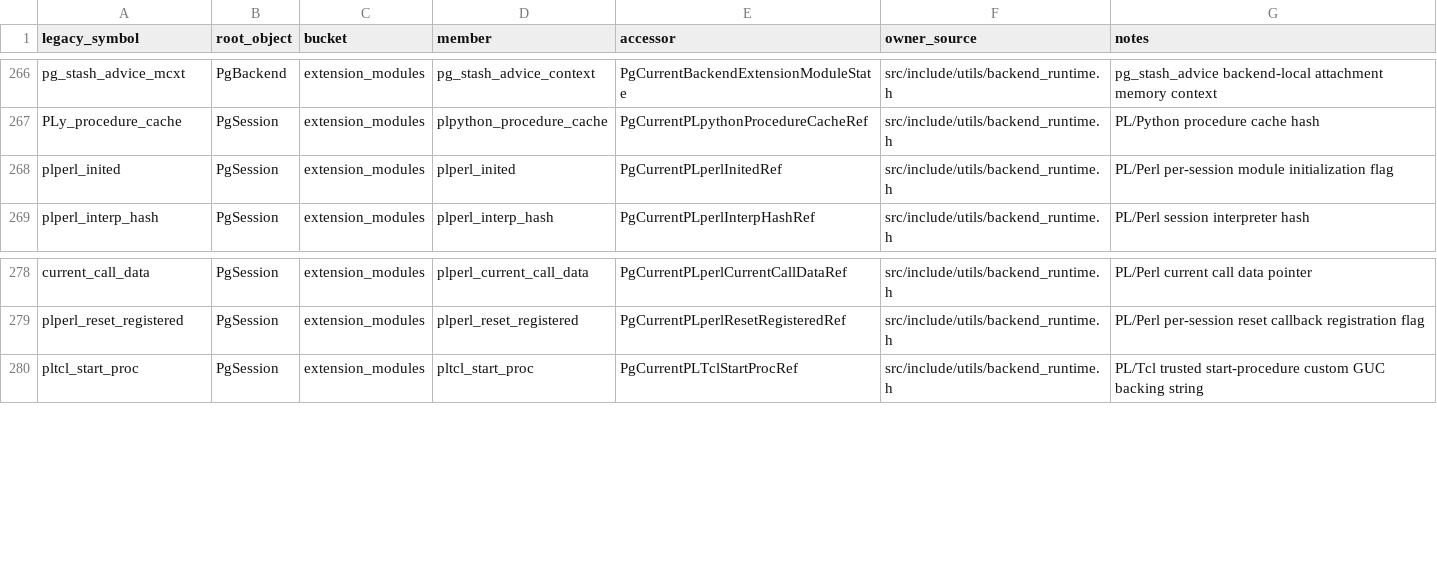
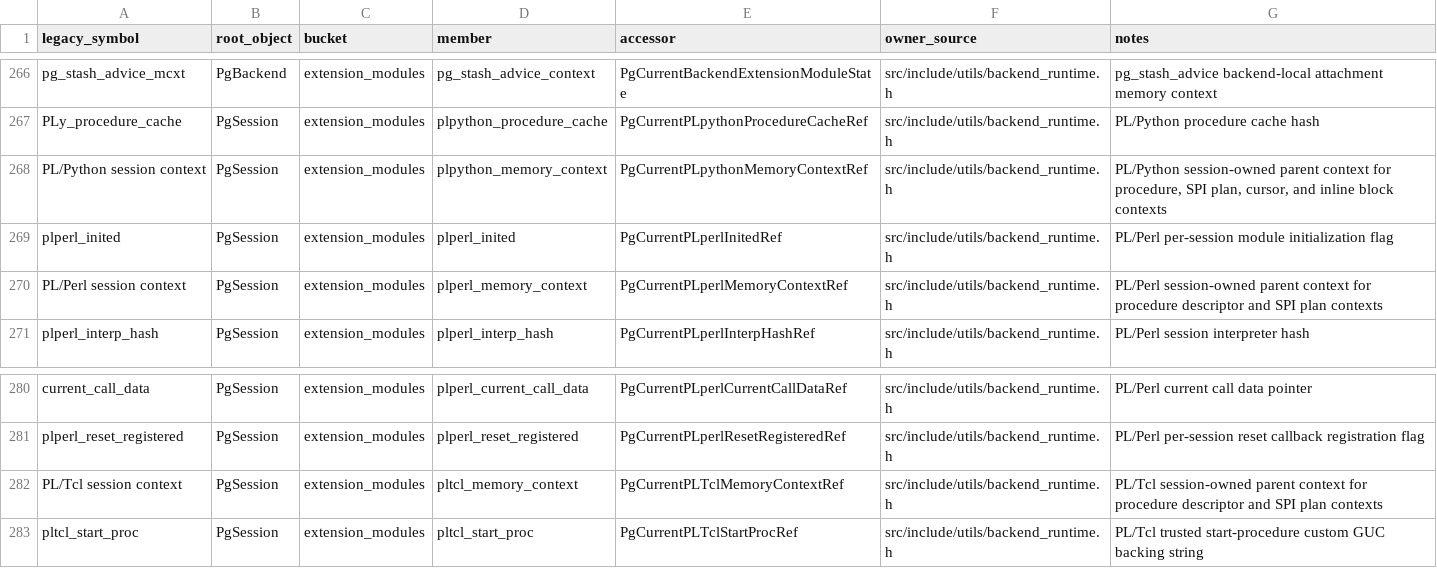
Before and after one commit to gburd/postgres, a TSV file: MULTITHREADED_RUNTIME_OWNERS.tsv, drawn as a sheet; only a part is shown, gaps mark what is left out; the diff names each change by its address in the sheet, - before the commit and + after, or states it on an @@ line.

Commit message:
Route PL allocation contexts through session runtime

```diff
--- a/MULTITHREADED_RUNTIME_OWNERS.tsv
+++ b/MULTITHREADED_RUNTIME_OWNERS.tsv
+row 268: PL/Python session context | PgSession | extension_modules | plpython_memory_context | PgCurrentPLpythonMemoryContextRef | src/include/utils/backend_runtime.h | PL/Python session-owned parent context for procedure, SPI plan, cursor, and inline block contexts
+row 270: PL/Perl session context | PgSession | extension_modules | plperl_memory_context | PgCurrentPLperlMemoryContextRef | src/include/utils/backend_runtime.h | PL/Perl session-owned parent context for procedure descriptor and SPI plan contexts
+row 282: PL/Tcl session context | PgSession | extension_modules | pltcl_memory_context | PgCurrentPLTclMemoryContextRef | src/include/utils/backend_runtime.h | PL/Tcl session-owned parent context for procedure descriptor and SPI plan contexts
```
Also changed, not shown: MULTITHREADED_RUNTIME_LIFECYCLE.tsv, 14 other files.
